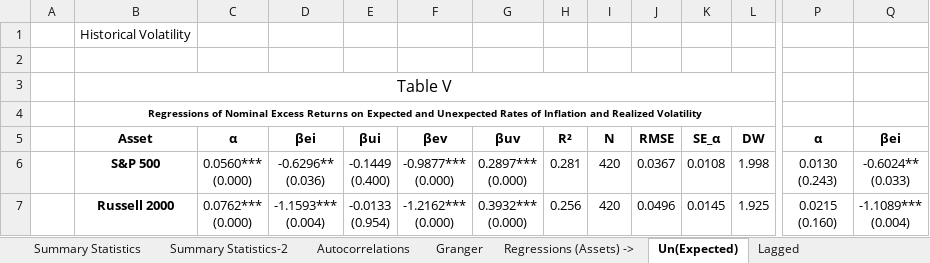
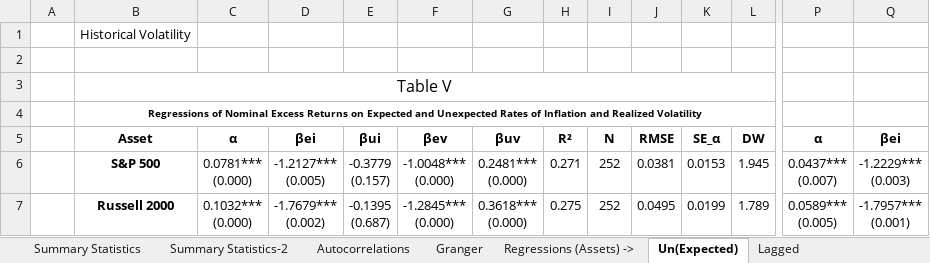
Before and after one commit to luispeixoto21/thesis, an Excel workbook: Tables.xlsx, sheet Un(Expected), drawn as a sheet; only a part is shown, gaps mark what is left out; values as stored, in another font and other column widths than the file's, no borders; ↵ is a line break in a cell; the diff covers the shown part only; the diff names each change by its address in the sheet, - before the commit and + after, or states it on an @@ line.

```diff
--- a/Tables.xlsx (sheet Un(Expected))
+++ b/Tables.xlsx (sheet Un(Expected))
-C6: 0.0560*** ↵ (0.000)
+C6: 0.0781*** ↵ (0.000)
-D6: -0.6296** ↵ (0.036)
+D6: -1.2127*** ↵ (0.005)
-E6: -0.1449 ↵ (0.400)
+E6: -0.3779 ↵ (0.157)
-F6: -0.9877*** ↵ (0.000)
+F6: -1.0048*** ↵ (0.000)
-G6: 0.2897*** ↵ (0.000)
+G6: 0.2481*** ↵ (0.000)
-H6: 0.281
+H6: 0.271
-I6:I7: 420
+I6:I7: 252
-J6: 0.0367
+J6: 0.0381
-K6: 0.0108
+K6: 0.0153
-L6: 1.998
+L6: 1.945
-P6: 0.0130 ↵ (0.243)
+P6: 0.0437*** ↵ (0.007)
-Q6: -0.6024** ↵ (0.033)
+Q6: -1.2229*** ↵ (0.003)
-C7: 0.0762*** ↵ (0.000)
+C7: 0.1032*** ↵ (0.000)
-D7: -1.1593*** ↵ (0.004)
+D7: -1.7679*** ↵ (0.002)
-E7: -0.0133 ↵ (0.954)
+E7: -0.1395 ↵ (0.687)
-F7: -1.2162*** ↵ (0.000)
+F7: -1.2845*** ↵ (0.000)
-G7: 0.3932*** ↵ (0.000)
+G7: 0.3618*** ↵ (0.000)
-H7: 0.256
+H7: 0.275
-J7: 0.0496
+J7: 0.0495
-K7: 0.0145
+K7: 0.0199
-L7: 1.925
+L7: 1.789
-P7: 0.0215 ↵ (0.160)
+P7: 0.0589*** ↵ (0.005)
-Q7: -1.1089*** ↵ (0.004)
+Q7: -1.7957*** ↵ (0.001)
```
Also changed, not shown: 276 edited cells and cell formats elsewhere in this sheet, sheet FF5, sheet Carhart, sheet FF3, sheet Lagged, 2 other files.
